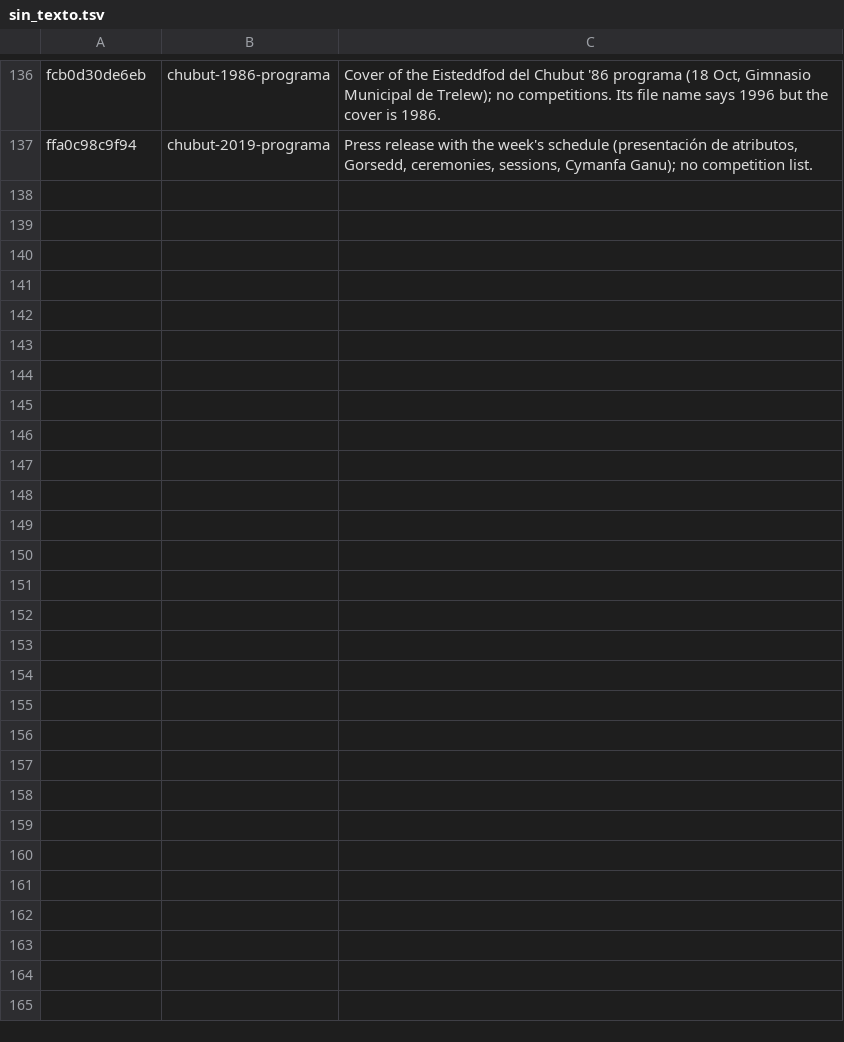
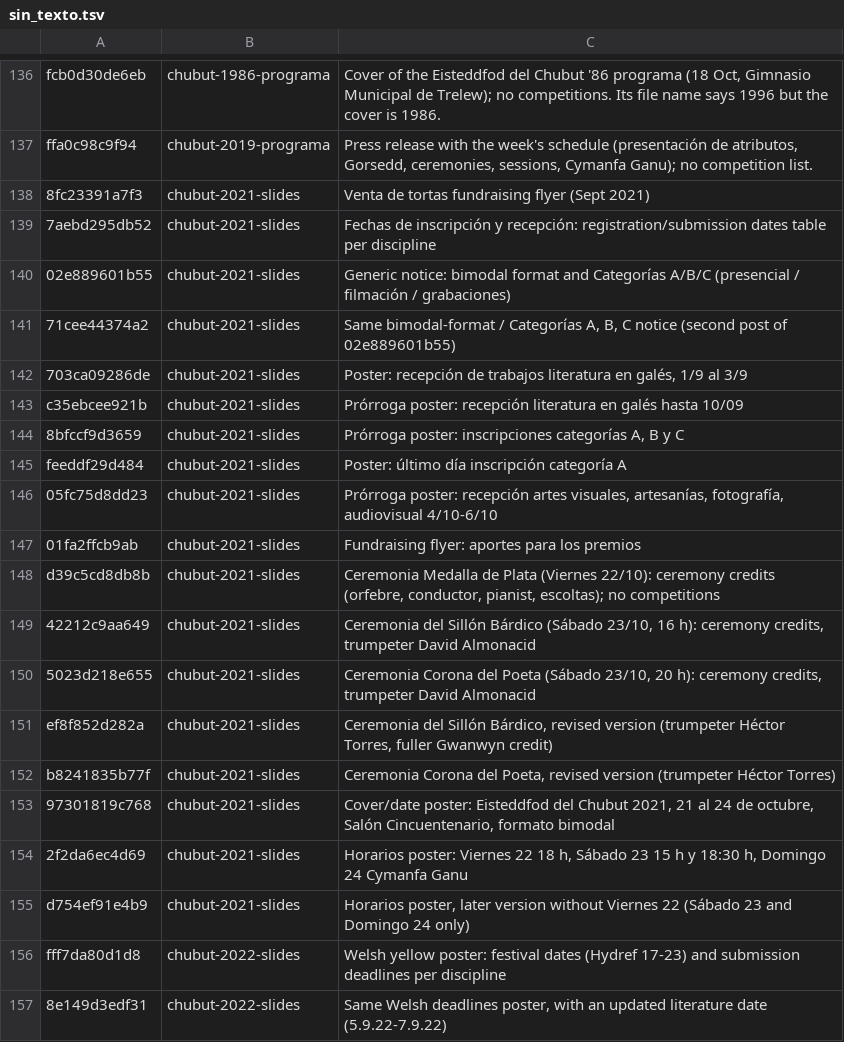
Before and after one commit to kevinch3/amgueddfa, a TSV file: data/sin_texto.tsv, drawn as a sheet; only a part is shown, gaps mark what is left out; the diff covers the shown part only.

Commit message:
data: Chubut 2021 and 2022 programas from their slides; accents normalised; recovered pages
The 2021 and 2022 competition lists were published only as Facebook slides:
transcribed as one programa per year (2021: the 11 slides posted, comps 1-31,
41-55, 110-111; 2022: 43 slides, complete), each checked slide by slide. The
54 competition slides move from Bases y avisos to Programa; the rest (deadlines,
flyers, ceremony credits) join data/sin_texto.tsv.

Names: per the user's rule, only real spelling differences keep a note; accents
and capital letters are normalised silently (331 notes remain).

Recovered from the Wayback Machine: the Trelew and Valle preliminary results,
whole from the 2015 RSS feed, are Juventud 2014 (posted 11 Sept 2014), not Chubut
2015; the truncated copies are replaced. The 2018 programa page replaces its
bot-check stub.

```diff
--- a/data/sin_texto.tsv
+++ b/data/sin_texto.tsv
@@ -137 +137,21 @@ fcb0d30de6eb	chubut-1986-programa	Cover of the Eisteddfod del Chubut '86 program
 ffa0c98c9f94	chubut-2019-programa	Press release with the week's schedule (presentación de atributos, Gorsedd, ceremonies, sessions, Cymanfa Ganu); no competition list.
+8fc23391a7f3	chubut-2021-slides	Venta de tortas fundraising flyer (Sept 2021)
+7aebd295db52	chubut-2021-slides	Fechas de inscripción y recepción: registration/submission dates table per discipline
+02e889601b55	chubut-2021-slides	Generic notice: bimodal format and Categorías A/B/C (presencial / filmación / grabaciones)
+71cee44374a2	chubut-2021-slides	Same bimodal-format / Categorías A, B, C notice (second post of 02e889601b55)
+703ca09286de	chubut-2021-slides	Poster: recepción de trabajos literatura en galés, 1/9 al 3/9
+c35ebcee921b	chubut-2021-slides	Prórroga poster: recepción literatura en galés hasta 10/09
+8bfccf9d3659	chubut-2021-slides	Prórroga poster: inscripciones categorías A, B y C
+feeddf29d484	chubut-2021-slides	Poster: último día inscripción categoría A
+05fc75d8dd23	chubut-2021-slides	Prórroga poster: recepción artes visuales, artesanías, fotografía, audiovisual 4/10-6/10
+01fa2ffcb9ab	chubut-2021-slides	Fundraising flyer: aportes para los premios
+d39c5cd8db8b	chubut-2021-slides	Ceremonia Medalla de Plata (Viernes 22/10): ceremony credits (orfebre, conductor, pianist, escoltas); no competitions
+42212c9aa649	chubut-2021-slides	Ceremonia del Sillón Bárdico (Sábado 23/10, 16 h): ceremony credits, trumpeter David Almonacid
+5023d218e655	chubut-2021-slides	Ceremonia Corona del Poeta (Sábado 23/10, 20 h): ceremony credits, trumpeter David Almonacid
+ef8f852d282a	chubut-2021-slides	Ceremonia del Sillón Bárdico, revised version (trumpeter Héctor Torres, fuller Gwanwyn credit)
+b8241835b77f	chubut-2021-slides	Ceremonia Corona del Poeta, revised version (trumpeter Héctor Torres)
+97301819c768	chubut-2021-slides	Cover/date poster: Eisteddfod del Chubut 2021, 21 al 24 de octubre, Salón Cincuentenario, formato bimodal
+2f2da6ec4d69	chubut-2021-slides	Horarios poster: Viernes 22 18 h, Sábado 23 15 h y 18:30 h, Domingo 24 Cymanfa Ganu
+d754ef91e4b9	chubut-2021-slides	Horarios poster, later version without Viernes 22 (Sábado 23 and Domingo 24 only)
+fff7da80d1d8	chubut-2022-slides	Welsh yellow poster: festival dates (Hydref 17-23) and submission deadlines per discipline
+8e149d3edf31	chubut-2022-slides	Same Welsh deadlines poster, with an updated literature date (5.9.22-7.9.22)
```
Also changed, not shown: 32 added rows elsewhere in this file, 40 other files.
